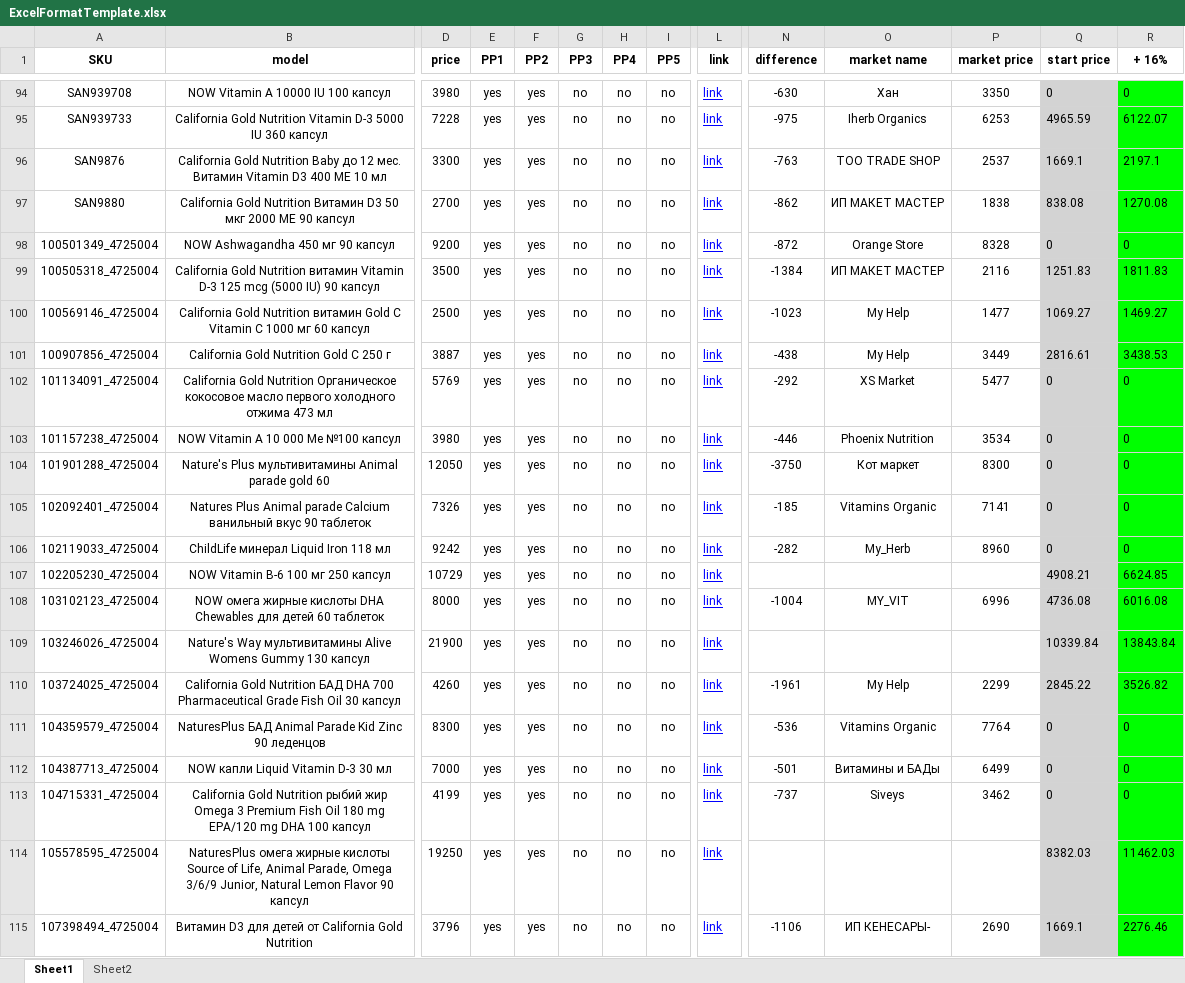
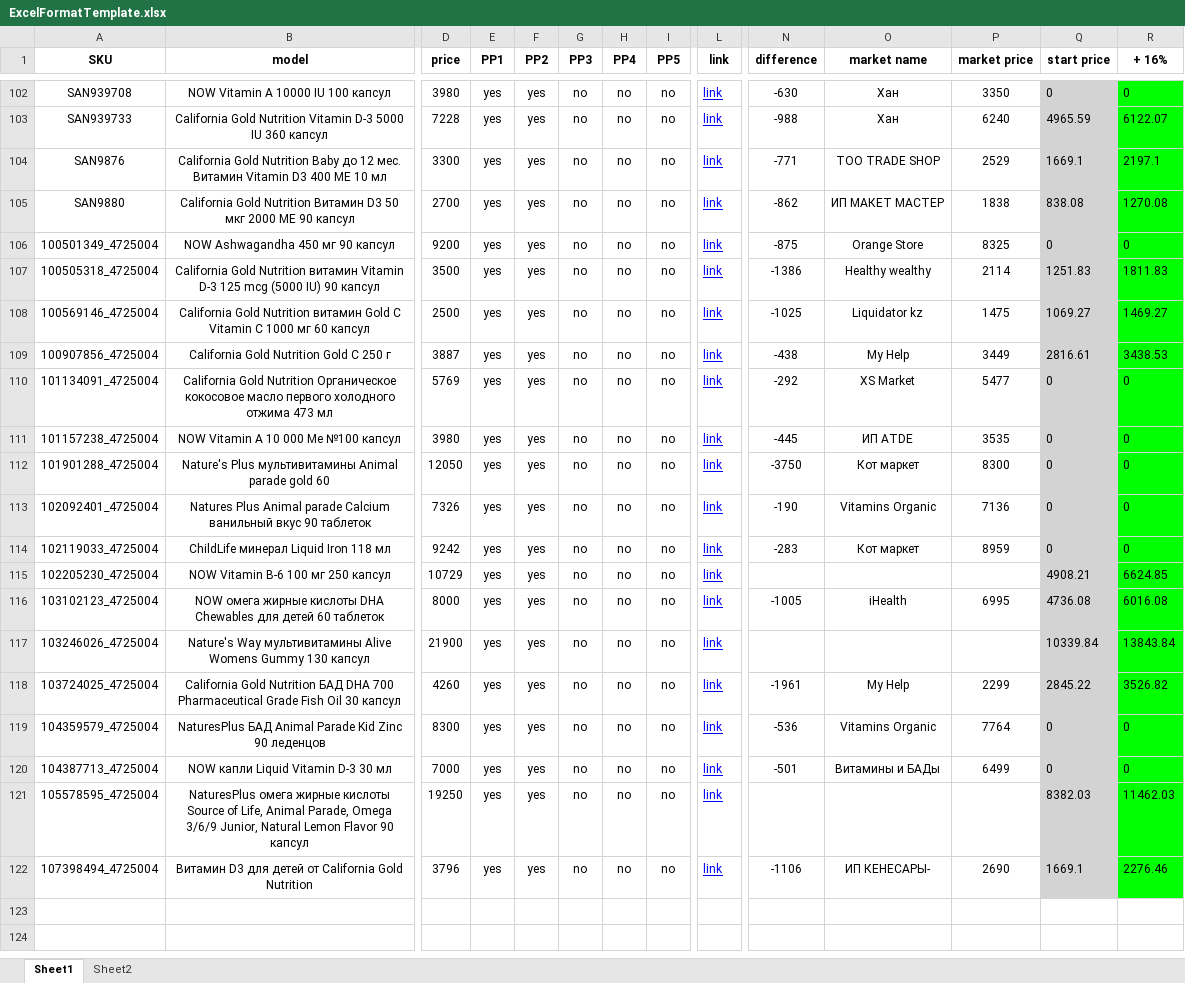
Before and after one commit to TumantaevBaiaman/TelegramBot, an Excel workbook: ExcelFormatTemplate.xlsx, sheet Sheet1, drawn as a sheet; only a part is shown, gaps mark what is left out; values as stored, in another font and other column widths than the file's, no borders; removed rows and columns are numbered as before the commit, all else as after; rows hold the shown columns only; the diff covers the shown part only; the diff names each change by its address in the sheet, - before the commit and + after, or states it on an @@ line.

```diff
--- a/ExcelFormatTemplate.xlsx (sheet Sheet1)
+++ b/ExcelFormatTemplate.xlsx (sheet Sheet1)
-N103 (difference): -975
+N103 (difference): -988
-O103 (market name): Iherb Organics
+O103 (market name): Хан
-P103 (market price): 6253
+P103 (market price): 6240
-N104 (difference): -763
+N104 (difference): -771
-P104 (market price): 2537
+P104 (market price): 2529
-N106 (difference): -872
+N106 (difference): -875
-P106 (market price): 8328
+P106 (market price): 8325
-N107 (difference): -1384
+N107 (difference): -1386
-O107 (market name): ИП МАКЕТ МАСТЕР
+O107 (market name): Healthy wealthy
-P107 (market price): 2116
+P107 (market price): 2114
-N108 (difference): -1023
+N108 (difference): -1025
-O108 (market name): My Help
+O108 (market name): Liquidator kz
-P108 (market price): 1477
+P108 (market price): 1475
-N111 (difference): -446
+N111 (difference): -445
-O111 (market name): Phoenix Nutrition
+O111 (market name): ИП ATDE
-P111 (market price): 3534
+P111 (market price): 3535
-N113 (difference): -185
+N113 (difference): -190
-P113 (market price): 7141
+P113 (market price): 7136
-N114 (difference): -282
+N114 (difference): -283
-O114 (market name): My_Herb
+O114 (market name): Кот маркет
-P114 (market price): 8960
+P114 (market price): 8959
-N116 (difference): -1004
+N116 (difference): -1005
-O116 (market name): MY_VIT
+O116 (market name): iHealth
-P116 (market price): 6996
+P116 (market price): 6995
-row 113: 104715331_4725004 | California Gold Nutrition рыбий жир Omega 3 Premium Fish Oil 180 mg EPA/120 mg DHA 100 капсул | 4199 | yes | yes | no | no | no | link | -737 | Siveys | 3462 | 0 | 0
```
Also changed, not shown: 19 added rows, 11 removed rows, 150 edited cells and cell formats elsewhere in this sheet, 2 other files.
